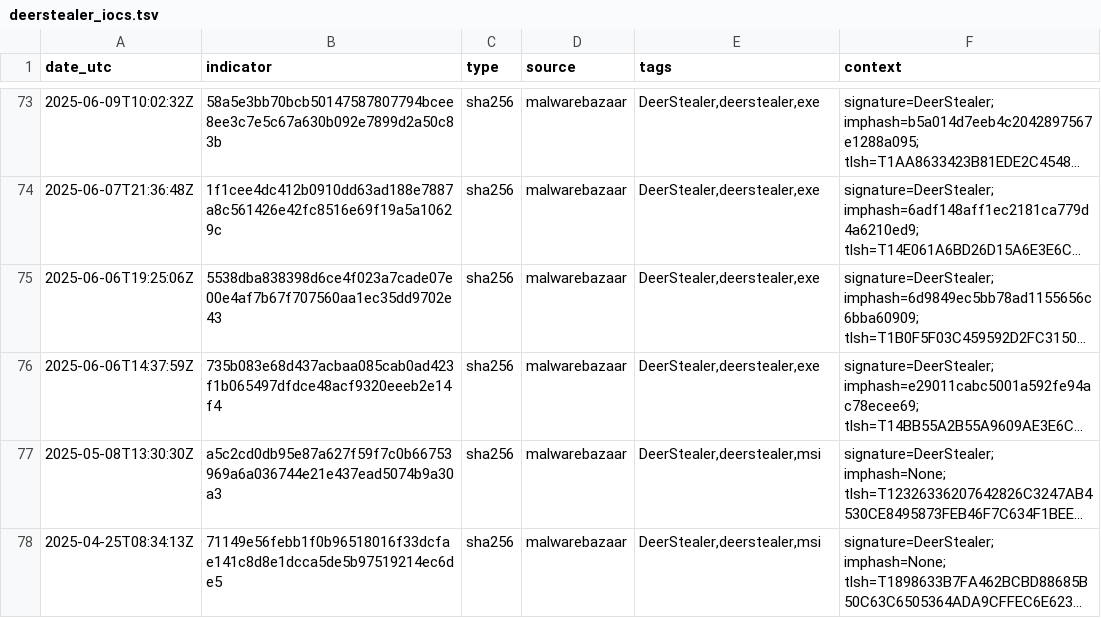
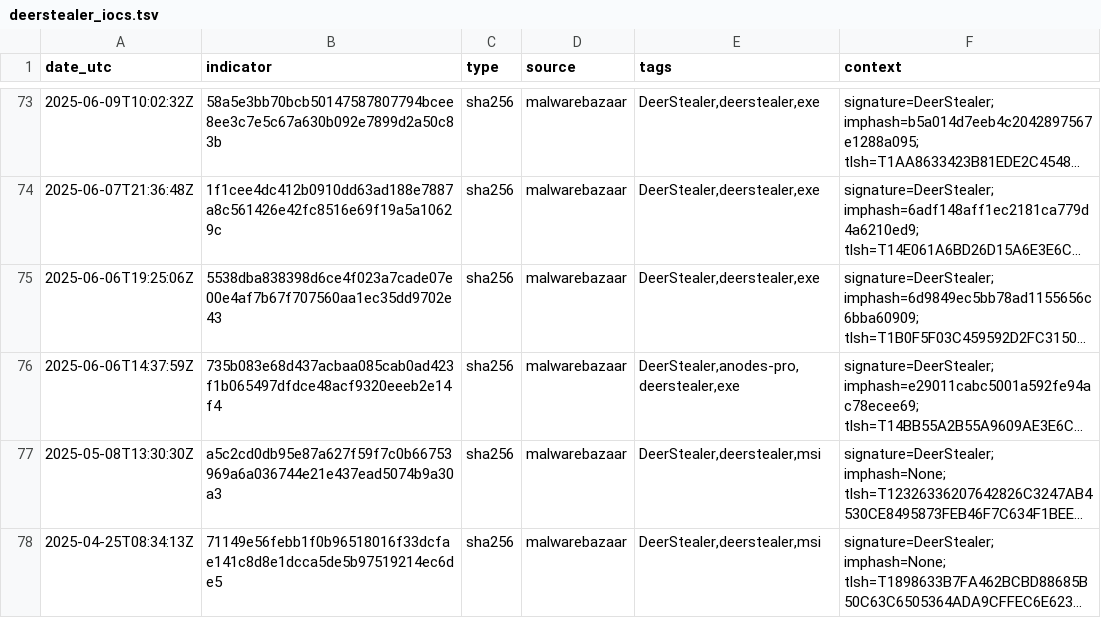
Before and after one commit to Mal3ear/ioc-index, a TSV file: data/deerstealer_iocs.tsv, drawn as a sheet; only a part is shown, gaps mark what is left out; long unchanged cells end in …; the diff covers the shown part only; the diff names each change by its address in the sheet, - before the commit and + after, or states it on an @@ line.

Commit message:
[auto] Update data/deerstealer_iocs.tsv for tag=deerstealer at 2025-09-02T11:10:51Z

```diff
--- a/data/deerstealer_iocs.tsv
+++ b/data/deerstealer_iocs.tsv
-E76 (tags): DeerStealer,deerstealer,exe
+E76 (tags): DeerStealer,anodes-pro,deerstealer,exe
```
Also changed, not shown: 3 added rows, 2 moved rows and 39 edited cells elsewhere in this file.
